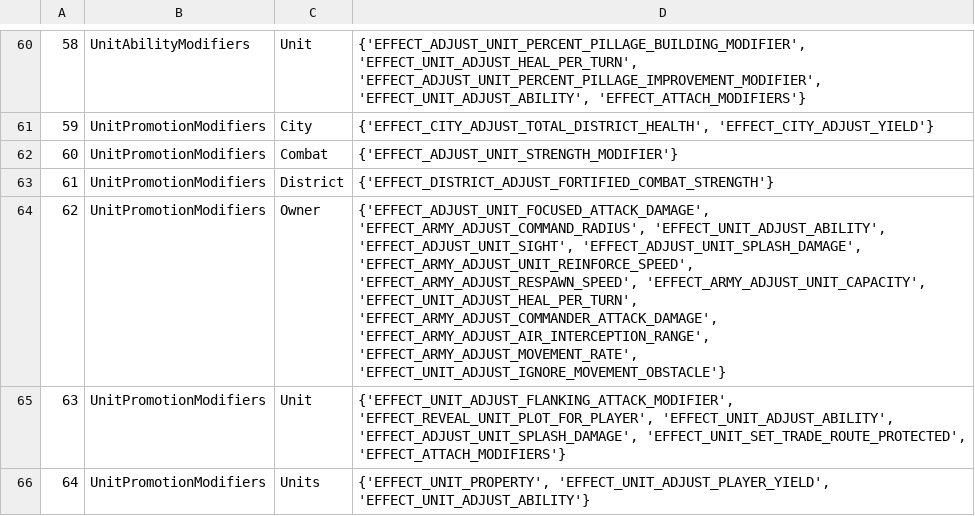
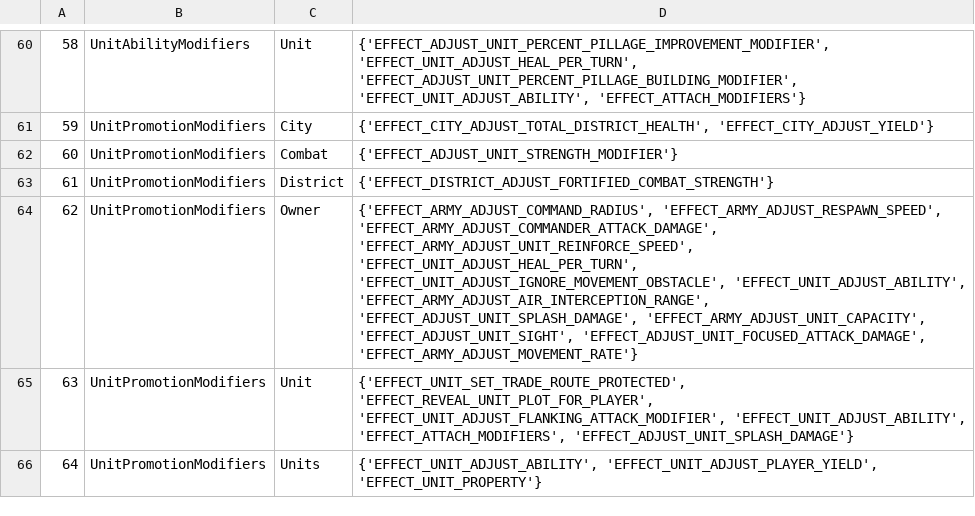
Before and after one commit to slothoth/sql_checker, a CSV file: resources/CollectionObjectAttach.csv, drawn as a sheet; only a part is shown, gaps mark what is left out; the diff covers the shown part only.

```diff
--- a/resources/CollectionObjectAttach.csv
+++ b/resources/CollectionObjectAttach.csv
@@ -60,2 +60,2 @@
-58,UnitAbilityModifiers,Unit,"{'EFFECT_ADJUST_UNIT_PERCENT_PILLAGE_BUILDING_MODIFIER', 'EFFECT_UNIT_ADJUST_HEAL_PER_TURN', 'EFFECT_ADJUST_UNIT_PERCENT_PILLAGE_IMPROVEMENT_MODIFIER', 'EFFECT_UNIT_ADJUST_ABILITY', 'EFFECT_ATTACH_MODIFIERS'}"
+58,UnitAbilityModifiers,Unit,"{'EFFECT_ADJUST_UNIT_PERCENT_PILLAGE_IMPROVEMENT_MODIFIER', 'EFFECT_UNIT_ADJUST_HEAL_PER_TURN', 'EFFECT_ADJUST_UNIT_PERCENT_PILLAGE_BUILDING_MODIFIER', 'EFFECT_UNIT_ADJUST_ABILITY', 'EFFECT_ATTACH_MODIFIERS'}"
 59,UnitPromotionModifiers,City,"{'EFFECT_CITY_ADJUST_TOTAL_DISTRICT_HEALTH', 'EFFECT_CITY_ADJUST_YIELD'}"
@@ -63,4 +63,4 @@
 61,UnitPromotionModifiers,District,{'EFFECT_DISTRICT_ADJUST_FORTIFIED_COMBAT_STRENGTH'}
-62,UnitPromotionModifiers,Owner,"{'EFFECT_ADJUST_UNIT_FOCUSED_ATTACK_DAMAGE', 'EFFECT_ARMY_ADJUST_COMMAND_RADIUS', 'EFFECT_UNIT_ADJUST_ABILITY', 'EFFECT_ADJUST_UNIT_SIGHT', 'EFFECT_ADJUST_UNIT_SPLASH_DAMAGE', 'EFFECT_ARMY_ADJUST_UNIT_REINFORCE_SPEED', 'EFFECT_ARMY_ADJUST_RESPAWN_SPEED', 'EFFECT_ARMY_ADJUST_UNIT_CAPACITY', 'EFFECT_UNIT_ADJUST_HEAL_PER_TURN', 'EFFECT_ARMY_ADJUST_COMMANDER_ATTACK_DAMAGE', 'EFFECT_ARMY_ADJUST_AIR_INTERCEPTION_RANGE', 'EFFECT_ARMY_ADJUST_MOVEMENT_RATE', 'EFFECT_UNIT_ADJUST_IGNORE_MOVEMENT_OBSTACLE'}"
-63,UnitPromotionModifiers,Unit,"{'EFFECT_UNIT_ADJUST_FLANKING_ATTACK_MODIFIER', 'EFFECT_REVEAL_UNIT_PLOT_FOR_PLAYER', 'EFFECT_UNIT_ADJUST_ABILITY', 'EFFECT_ADJUST_UNIT_SPLASH_DAMAGE', 'EFFECT_UNIT_SET_TRADE_ROUTE_PROTECTED', 'EFFECT_ATTACH_MODIFIERS'}"
-64,UnitPromotionModifiers,Units,"{'EFFECT_UNIT_PROPERTY', 'EFFECT_UNIT_ADJUST_PLAYER_YIELD', 'EFFECT_UNIT_ADJUST_ABILITY'}"
+62,UnitPromotionModifiers,Owner,"{'EFFECT_ARMY_ADJUST_COMMAND_RADIUS', 'EFFECT_ARMY_ADJUST_RESPAWN_SPEED', 'EFFECT_ARMY_ADJUST_COMMANDER_ATTACK_DAMAGE', 'EFFECT_ARMY_ADJUST_UNIT_REINFORCE_SPEED', 'EFFECT_UNIT_ADJUST_HEAL_PER_TURN', 'EFFECT_UNIT_ADJUST_IGNORE_MOVEMENT_OBSTACLE', 'EFFECT_UNIT_ADJUST_ABILITY', 'EFFECT_ARMY_ADJUST_AIR_INTERCEPTION_RANGE', 'EFFECT_ADJUST_UNIT_SPLASH_DAMAGE', 'EFFECT_ARMY_ADJUST_UNIT_CAPACITY', 'EFFECT_ADJUST_UNIT_SIGHT', 'EFFECT_ADJUST_UNIT_FOCUSED_ATTACK_DAMAGE', 'EFFECT_ARMY_ADJUST_MOVEMENT_RATE'}"
+63,UnitPromotionModifiers,Unit,"{'EFFECT_UNIT_SET_TRADE_ROUTE_PROTECTED', 'EFFECT_REVEAL_UNIT_PLOT_FOR_PLAYER', 'EFFECT_UNIT_ADJUST_FLANKING_ATTACK_MODIFIER', 'EFFECT_UNIT_ADJUST_ABILITY', 'EFFECT_ATTACH_MODIFIERS', 'EFFECT_ADJUST_UNIT_SPLASH_DAMAGE'}"
+64,UnitPromotionModifiers,Units,"{'EFFECT_UNIT_ADJUST_ABILITY', 'EFFECT_UNIT_ADJUST_PLAYER_YIELD', 'EFFECT_UNIT_PROPERTY'}"
```
Also changed, not shown: 36 edited cells elsewhere in this file, resources/CollectionAttach.csv, 15 other files.
